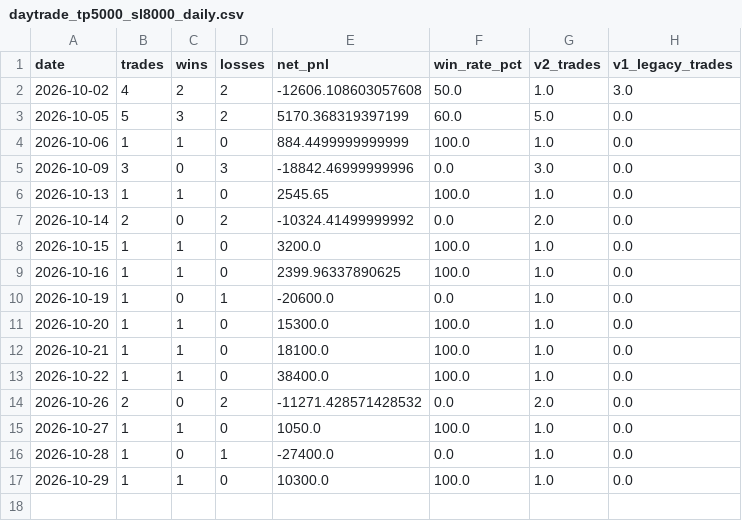
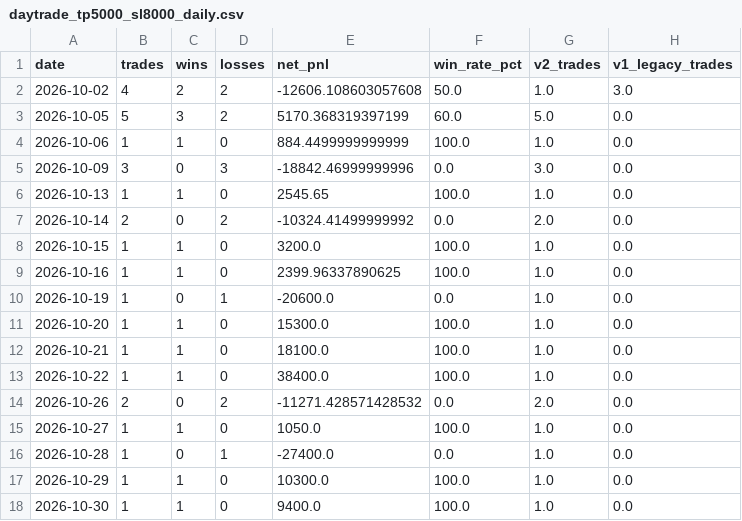
Before and after one commit to aifuu/stock-ai, a CSV file: daytrade_tp5000_sl8000_daily.csv, drawn as a sheet; the diff names each change by its address in the sheet, - before the commit and + after, or states it on an @@ line.

```diff
--- a/daytrade_tp5000_sl8000_daily.csv
+++ b/daytrade_tp5000_sl8000_daily.csv
+row 18: 2026-10-30 | 1 | 1 | 0 | 9400.0 | 100.0 | 1.0 | 0.0
```
Also changed, not shown: daytrade_tp5000_sl8000_history.csv, 3 other files.
